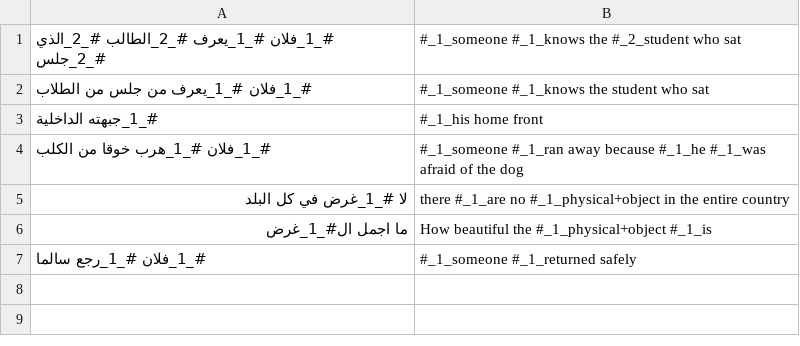
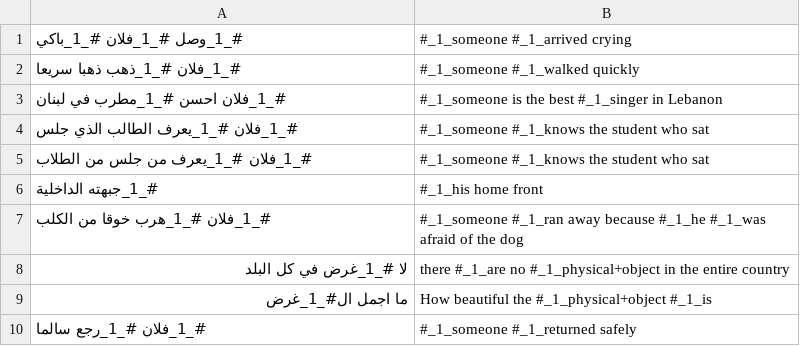
Before and after one commit to orgershoni/NLP-Pattern-Generator, a CSV file: pattern_inputs/all_patterns_arabic.csv, drawn as a sheet.

Commit message:
all patterns added to 'all_patterns_arabic.csv' and #1 stage of impl. finished

```diff
--- a/pattern_inputs/all_patterns_arabic.csv
+++ b/pattern_inputs/all_patterns_arabic.csv
@@ -1,2 +1,5 @@
-#_1_فلان #_1_يعرف #_2_الطالب #_2_الذي #_2_جلس,#_1_someone #_1_knows the #_2_student who sat
+#_1_وصل #_1_فلان #_1_باكي,#_1_someone #_1_arrived crying
+#_1_فلان #_1_ذهب ذهبا سريعا,#_1_someone #_1_walked quickly
+#_1_فلان احسن #_1_مطرب في لبنان,#_1_someone is the best #_1_singer in Lebanon
+#_1_فلان #_1_يعرف الطالب الذي جلس,#_1_someone #_1_knows the student who sat
 #_1_فلان #_1_يعرف من جلس من الطلاب,#_1_someone #_1_knows the student who sat
```
Also changed, not shown: 3 other files.
